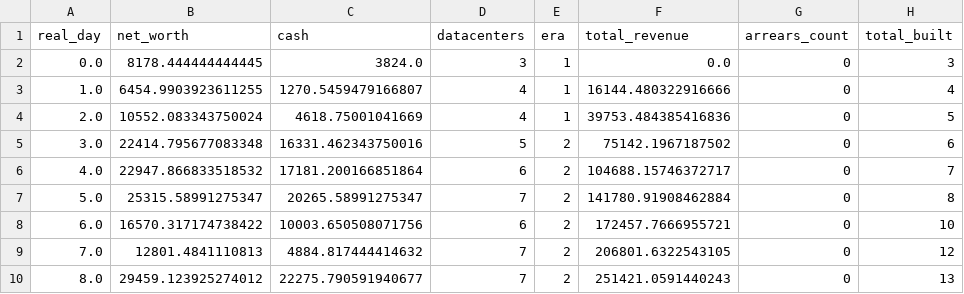
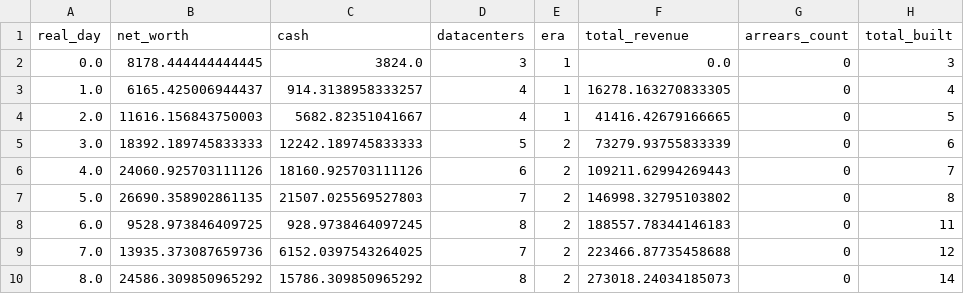
Before and after one commit to GaoJiasheng/DataCenterTycoon, a CSV file: docs/balance_runs/aggressive.csv, drawn as a sheet; only a part is shown; the diff covers the shown part only.

```diff
--- a/docs/balance_runs/aggressive.csv
+++ b/docs/balance_runs/aggressive.csv
@@ -2,9 +2,9 @@ real_day,net_worth,cash,datacenters,era,total_revenue,arrears_count,total_built
 0.0,8178.444444444445,3824.0,3,1,0.0,0,3
-1.0,6454.9903923611255,1270.5459479166807,4,1,16144.480322916666,0,4
-2.0,10552.083343750024,4618.75001041669,4,1,39753.484385416836,0,5
-3.0,22414.795677083348,16331.462343750016,5,2,75142.1967187502,0,6
-4.0,22947.866833518532,17181.200166851864,6,2,104688.15746372717,0,7
-5.0,25315.58991275347,20265.58991275347,7,2,141780.91908462884,0,8
-6.0,16570.317174738422,10003.650508071756,6,2,172457.7666955721,0,10
-7.0,12801.4841110813,4884.817444414632,7,2,206801.6322543105,0,12
-8.0,29459.123925274012,22275.790591940677,7,2,251421.0591440243,0,13
+1.0,6165.425006944437,914.3138958333257,4,1,16278.163270833305,0,4
+2.0,11616.156843750003,5682.82351041667,4,1,41416.42679166665,0,5
+3.0,18392.189745833333,12242.189745833333,5,2,73279.93755833339,0,6
+4.0,24060.925703111126,18160.925703111126,6,2,109211.62994269443,0,7
+5.0,26690.358902861135,21507.025569527803,7,2,146998.32795103802,0,8
+6.0,9528.973846409725,928.9738464097245,8,2,188557.78344146183,0,11
+7.0,13935.373087659736,6152.0397543264025,7,2,223466.87735458688,0,12
+8.0,24586.309850965292,15786.309850965292,8,2,273018.24034185073,0,14
```
Also changed, not shown: 91 edited cells elsewhere in this file, docs/balance_runs/active.csv, docs/balance_runs/idle.csv, 13 other files.
